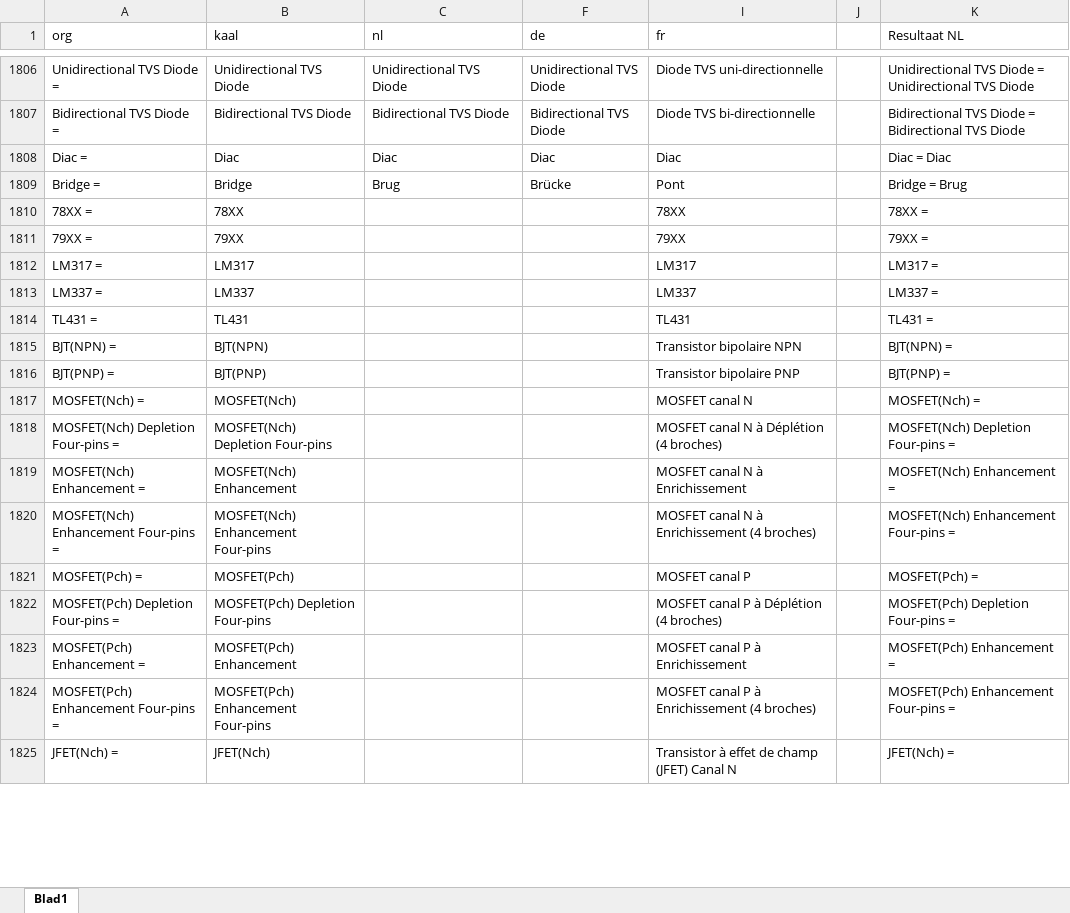
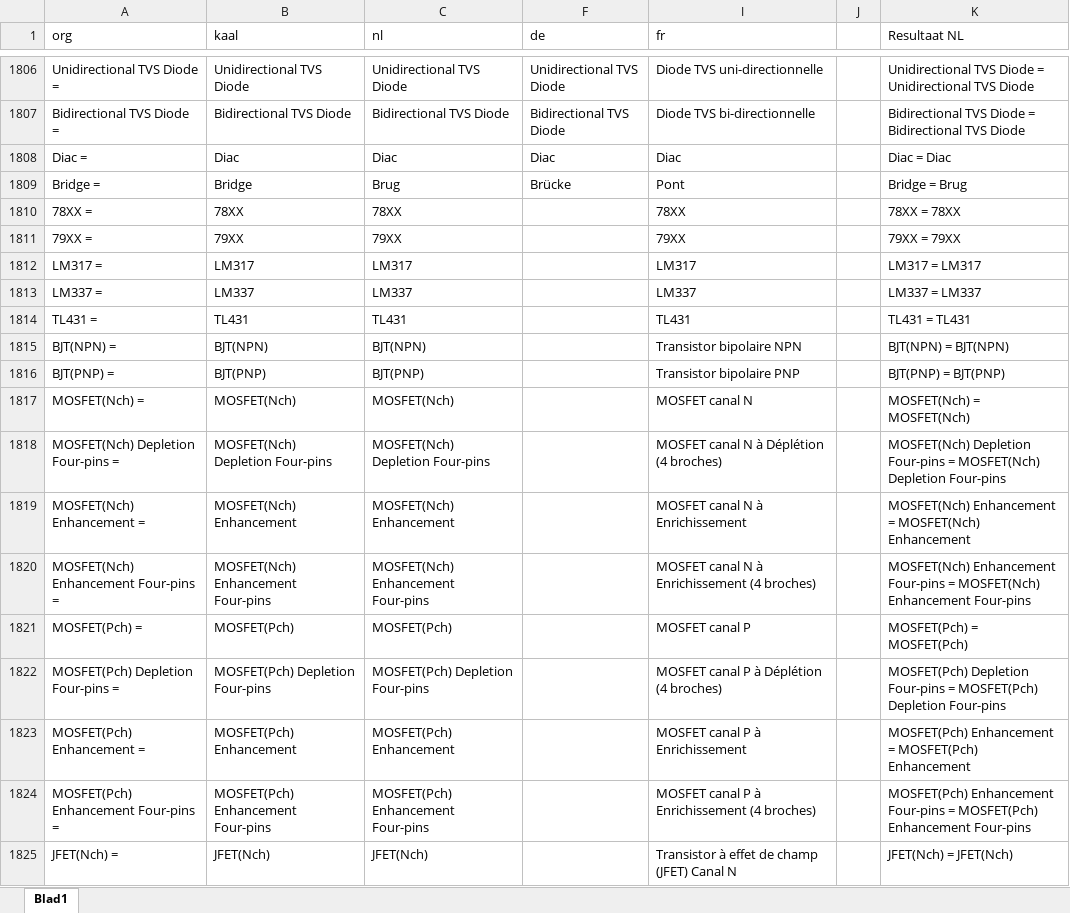
Before and after one commit to aftools/easyeda-i18n, an Excel workbook: nl/easyeda-i18n.xlsx, sheet Blad1, drawn as a sheet; only a part is shown, gaps mark what is left out; values as stored, in another font and other column widths than the file's, no borders; the diff covers the shown part only; the diff names each change by its address in the sheet, - before the commit and + after, or states it on an @@ line.

```diff
--- a/nl/easyeda-i18n.xlsx (sheet Blad1)
+++ b/nl/easyeda-i18n.xlsx (sheet Blad1)
-C1810 (nl): (empty)
+C1810 (nl): 78XX
-K1810 (Resultaat NL): 78XX =
+K1810 (Resultaat NL): 78XX = 78XX
-C1811 (nl): (empty)
+C1811 (nl): 79XX
-K1811 (Resultaat NL): 79XX =
+K1811 (Resultaat NL): 79XX = 79XX
-C1812 (nl): (empty)
+C1812 (nl): LM317
-K1812 (Resultaat NL): LM317 =
+K1812 (Resultaat NL): LM317 = LM317
-C1813 (nl): (empty)
+C1813 (nl): LM337
-K1813 (Resultaat NL): LM337 =
+K1813 (Resultaat NL): LM337 = LM337
-C1814 (nl): (empty)
+C1814 (nl): TL431
-K1814 (Resultaat NL): TL431 =
+K1814 (Resultaat NL): TL431 = TL431
-C1815 (nl): (empty)
+C1815 (nl): BJT(NPN)
-K1815 (Resultaat NL): BJT(NPN) =
+K1815 (Resultaat NL): BJT(NPN) = BJT(NPN)
-C1816 (nl): (empty)
+C1816 (nl): BJT(PNP)
-K1816 (Resultaat NL): BJT(PNP) =
+K1816 (Resultaat NL): BJT(PNP) = BJT(PNP)
-C1817 (nl): (empty)
+C1817 (nl): MOSFET(Nch)
-K1817 (Resultaat NL): MOSFET(Nch) =
+K1817 (Resultaat NL): MOSFET(Nch) = MOSFET(Nch)
-C1818 (nl): (empty)
+C1818 (nl): MOSFET(Nch) Depletion Four-pins
-K1818 (Resultaat NL): …Four-pins =
+K1818 (Resultaat NL): …Four-pins = MOSFET(Nch) Depletion Four-pins
-C1819 (nl): (empty)
+C1819 (nl): MOSFET(Nch) Enhancement
-K1819 (Resultaat NL): MOSFET(Nch) Enhancement =
+K1819 (Resultaat NL): MOSFET(Nch) Enhancement = MOSFET(Nch) Enhancement
-C1820 (nl): (empty)
+C1820 (nl): MOSFET(Nch) Enhancement Four-pins
-K1820 (Resultaat NL): …Four-pins =
+K1820 (Resultaat NL): …Four-pins = MOSFET(Nch) Enhancement Four-pins
-C1821 (nl): (empty)
+C1821 (nl): MOSFET(Pch)
-K1821 (Resultaat NL): MOSFET(Pch) =
+K1821 (Resultaat NL): MOSFET(Pch) = MOSFET(Pch)
-C1822 (nl): (empty)
+C1822 (nl): MOSFET(Pch) Depletion Four-pins
-K1822 (Resultaat NL): …Four-pins =
+K1822 (Resultaat NL): …Four-pins = MOSFET(Pch) Depletion Four-pins
-C1823 (nl): (empty)
+C1823 (nl): MOSFET(Pch) Enhancement
-K1823 (Resultaat NL): MOSFET(Pch) Enhancement =
+K1823 (Resultaat NL): MOSFET(Pch) Enhancement = MOSFET(Pch) Enhancement
-C1824 (nl): (empty)
+C1824 (nl): MOSFET(Pch) Enhancement Four-pins
-K1824 (Resultaat NL): …Four-pins =
+K1824 (Resultaat NL): …Four-pins = MOSFET(Pch) Enhancement Four-pins
-C1825 (nl): (empty)
+C1825 (nl): JFET(Nch)
-K1825 (Resultaat NL): JFET(Nch) =
+K1825 (Resultaat NL): JFET(Nch) = JFET(Nch)
```
Also changed, not shown: 1 added row, 1 removed row and 1049 edited cells elsewhere in this sheet, 3 other files.
